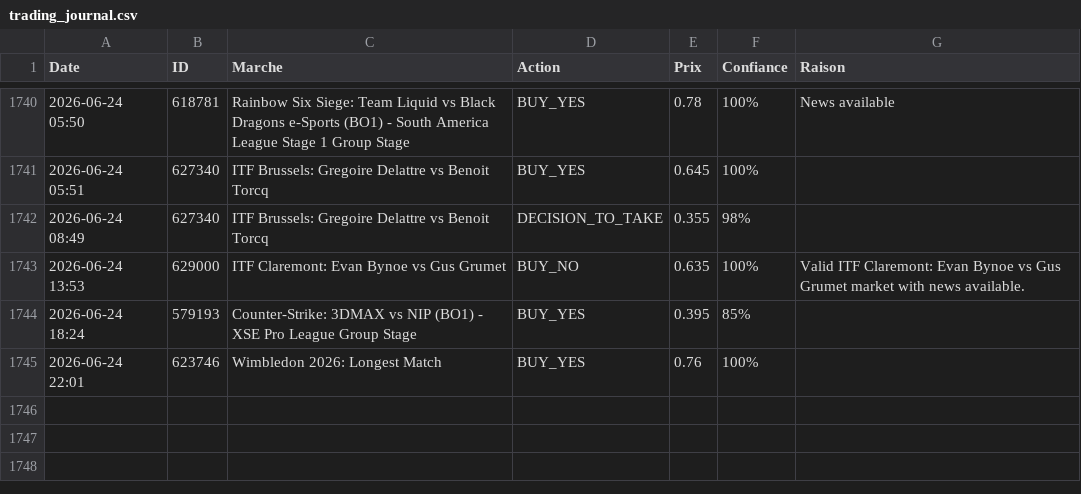
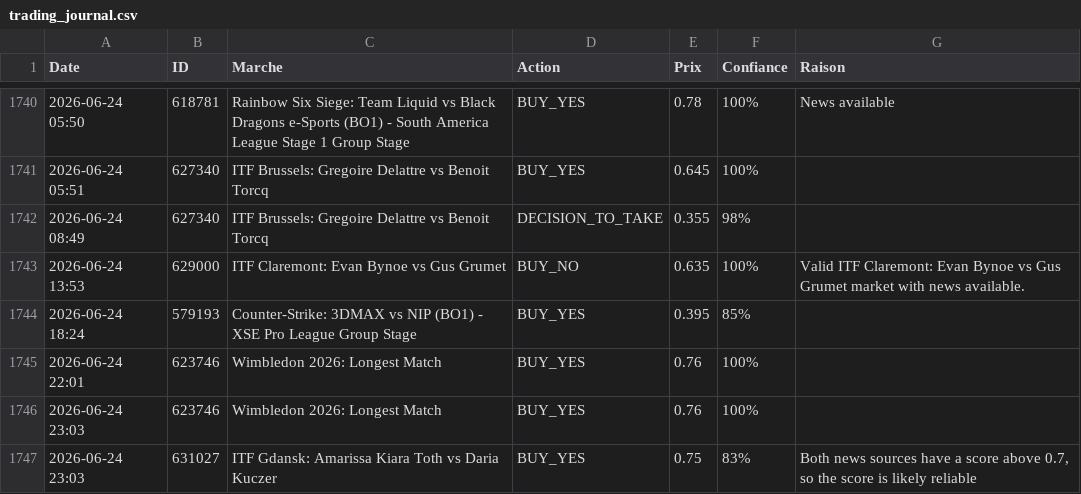
Before and after one commit to sentineloracle-lab/polymarket-scanner, a CSV file: trading_journal.csv, drawn as a sheet; only a part is shown, gaps mark what is left out; the diff names each change by its address in the sheet, - before the commit and + after, or states it on an @@ line.

Commit message:
Update trading journal [skip ci]

```diff
--- a/trading_journal.csv
+++ b/trading_journal.csv
+row 1746: 2026-06-24 23:03 | 623746 | Wimbledon 2026: Longest Match | BUY_YES | 0.76 | 100%
+row 1747: 2026-06-24 23:03 | 631027 | ITF Gdansk: Amarissa Kiara Toth vs Daria Kuczer | BUY_YES | 0.75 | 83% | Both news sources have a score above 0.7, so the score is likely reliable
```
